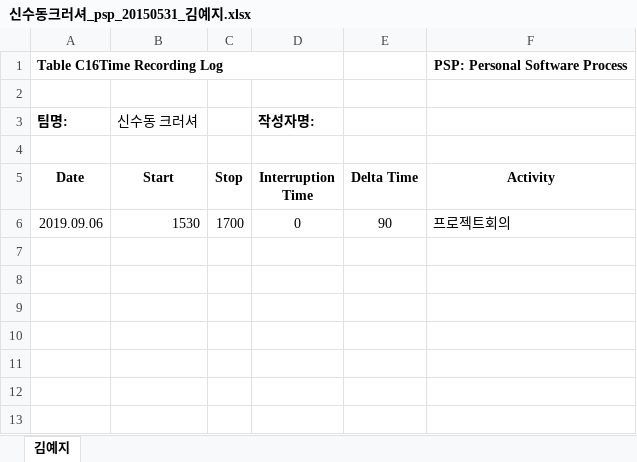
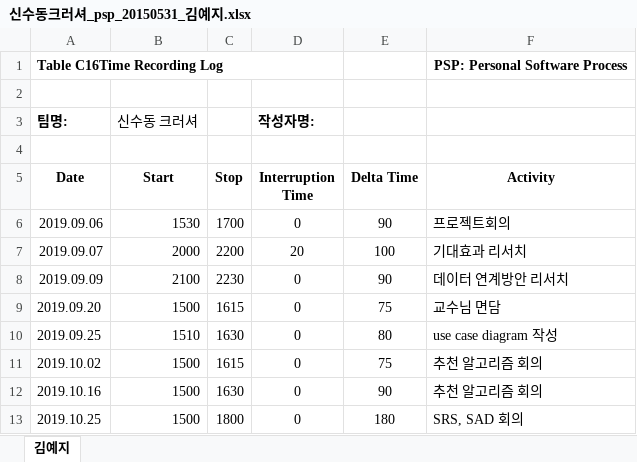
Before and after one commit to roeniss/TripPicker, an Excel workbook: PSP/김예지/신수동크러셔_psp_20150531_김예지.xlsx, sheet 김예지, drawn as a sheet; values as stored, in another font and other column widths than the file's, no borders; the diff names each change by its address in the sheet, - before the commit and + after, or states it on an @@ line.

Commit message:
update
psp update

```diff
--- a/PSP/김예지/신수동크러셔_psp_20150531_김예지.xlsx (sheet 김예지)
+++ b/PSP/김예지/신수동크러셔_psp_20150531_김예지.xlsx (sheet 김예지)
+row 7: 2019.09.07 | 2000 | 2200 | 20 | 100 | 기대효과 리서치
+row 8: 2019.09.09 | 2100 | 2230 | 0 | 90 | 데이터 연계방안 리서치
+row 9: 2019.09.20 | 1500 | 1615 | 0 | 75 | 교수님 면담
+row 10: 2019.09.25 | 1510 | 1630 | 0 | 80 | use case diagram 작성
+row 11: 2019.10.02 | 1500 | 1615 | 0 | 75 | 추천 알고리즘 회의
+row 12: 2019.10.16 | 1500 | 1630 | 0 | 90 | 추천 알고리즘 회의
+row 13: 2019.10.25 | 1500 | 1800 | 0 | 180 | SRS, SAD 회의
```
